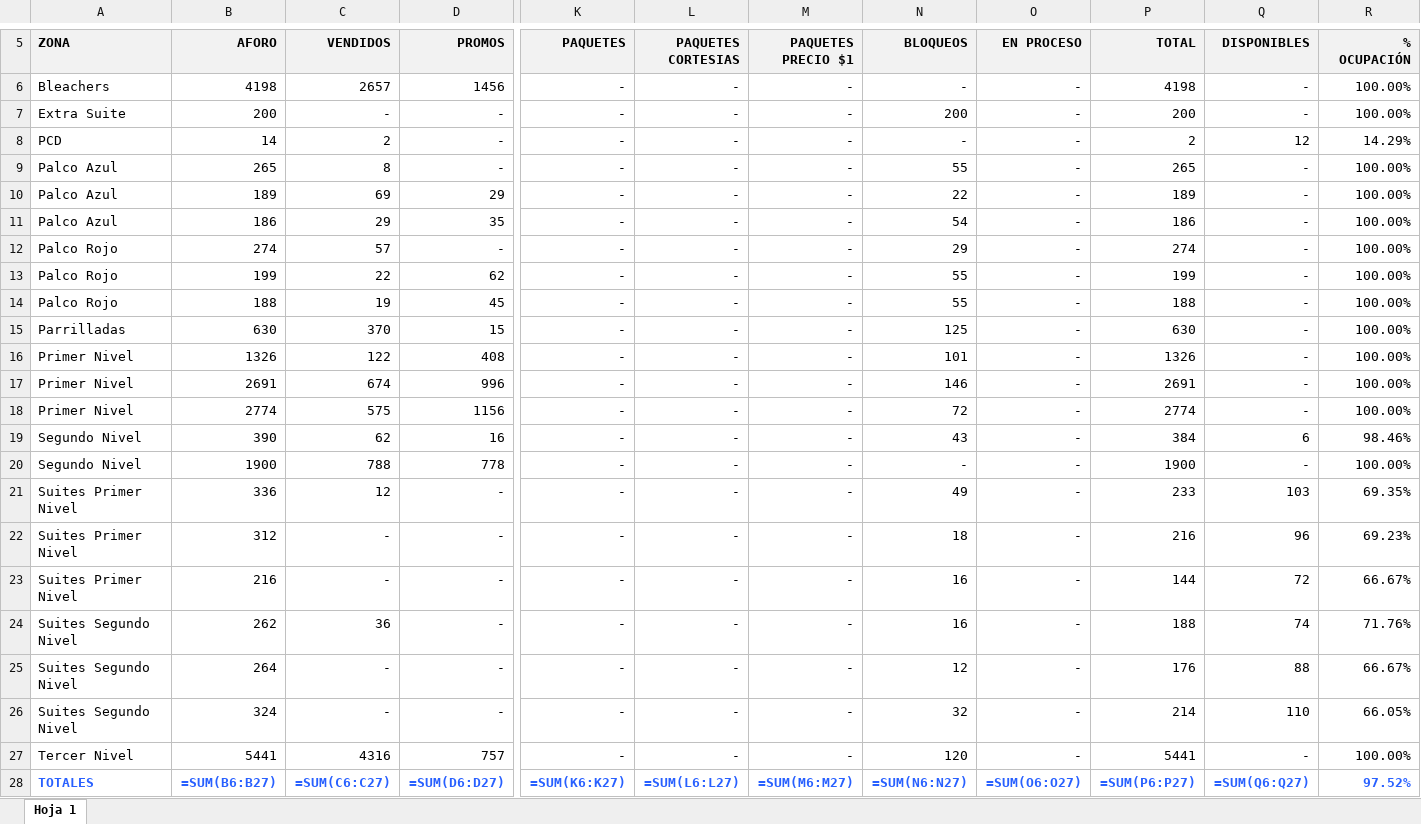
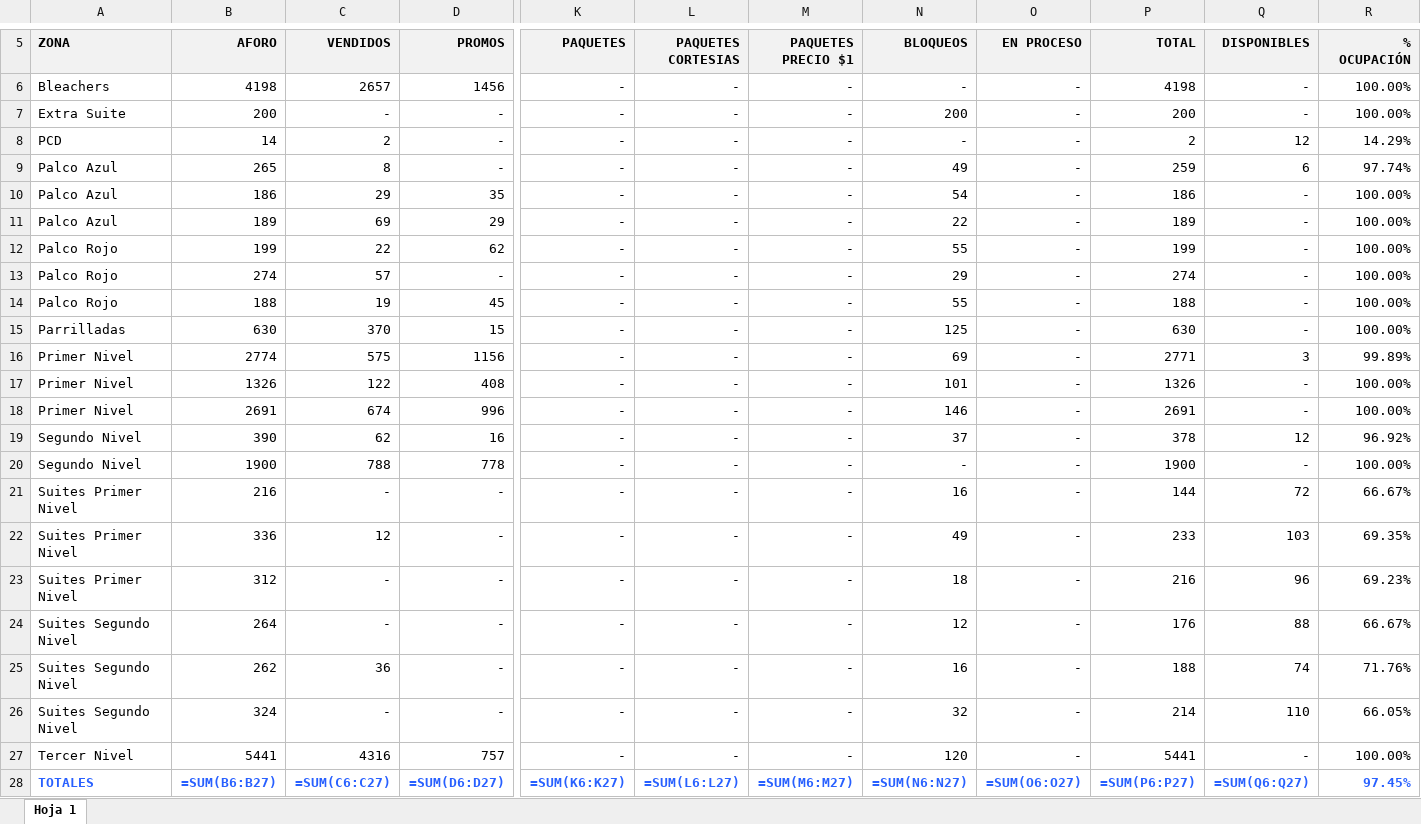
Before and after one commit to javierolea13/series-inaugurales-lmb, an Excel workbook: data/asistencia/Sultanes 2026.xlsx, sheet Hoja 1, drawn as a sheet; only a part is shown, gaps mark what is left out; values as stored, in another font and other column widths than the file's, no borders; formulas without a stored value are shown as written; removed rows and columns are numbered as before the commit, all else as after; rows hold the shown columns only; the diff names each change by its address in the sheet, - before the commit and + after, or states it on an @@ line.

```diff
--- a/data/asistencia/Sultanes 2026.xlsx (sheet Hoja 1)
+++ b/data/asistencia/Sultanes 2026.xlsx (sheet Hoja 1)
-N9 (BLOQUEOS): 55
+N9 (BLOQUEOS): 49
-P9 (TOTAL): 265
+P9 (TOTAL): 259
-Q9 (DISPONIBLES): -
+Q9 (DISPONIBLES): 6
-R9 (% OCUPACIÓN): 100.00%
+R9 (% OCUPACIÓN): 97.74%
@@ row 11 moved to row 10: Palco Azul @@
@@ row 13 moved to row 12: Palco Rojo @@
+row 16: Primer Nivel | 2774 | 575 | 1156 | - | - | - | 69 | - | 2771 | 3 | 99.89%
-row 18: Primer Nivel | 2774 | 575 | 1156 | - | - | - | 72 | - | 2774 | - | 100.00%
-N19 (BLOQUEOS): 43
+N19 (BLOQUEOS): 37
-P19 (TOTAL): 384
+P19 (TOTAL): 378
-Q19 (DISPONIBLES): 6
+Q19 (DISPONIBLES): 12
-R19 (% OCUPACIÓN): 98.46%
+R19 (% OCUPACIÓN): 96.92%
@@ row 23 moved to row 21: Suites Primer Nivel @@
@@ row 25 moved to row 24: Suites Segundo Nivel @@
-R28 (% OCUPACIÓN): 97.52%
+R28 (% OCUPACIÓN): 97.45%
```
Also changed, not shown: data/asistencia/Dorados 2026.xlsx, data/asistencia/Guerreros 2026.xlsx, 7 other files.
